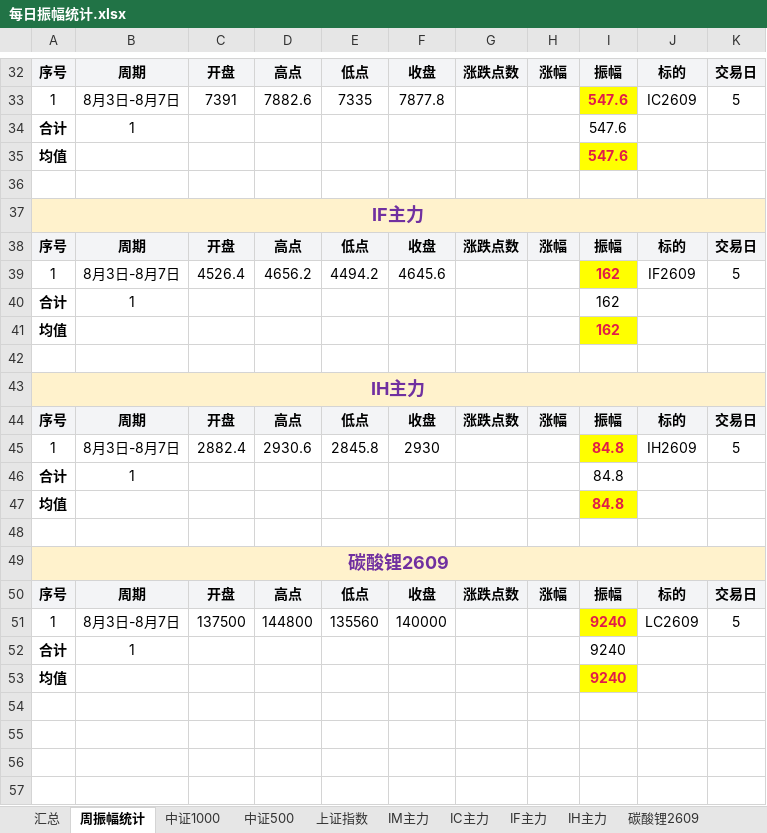
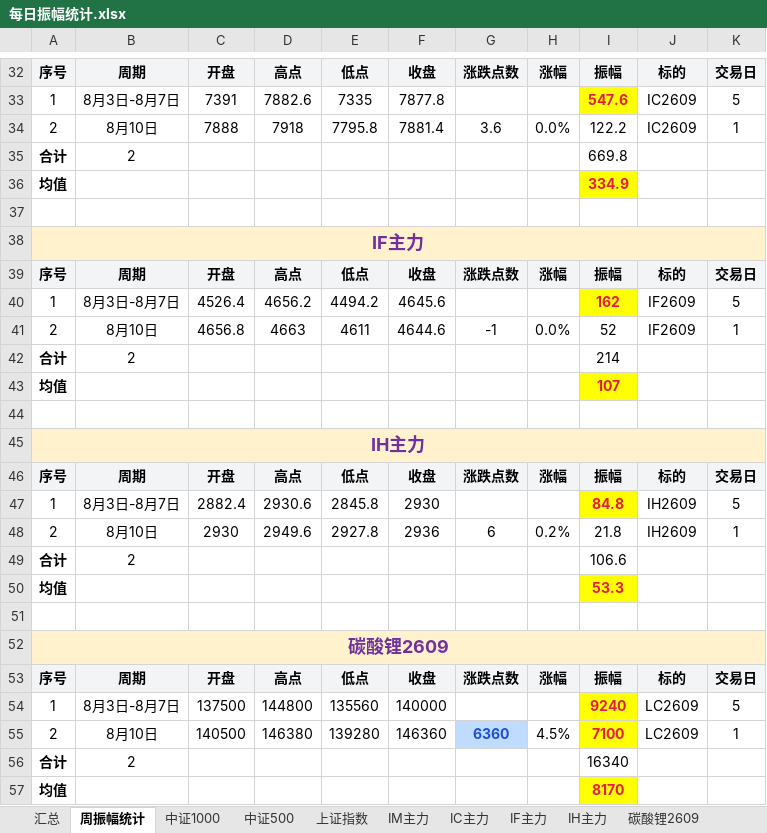
Before and after one commit to iputao-design/futures-amplitude-web, an Excel workbook: 每日振幅统计.xlsx, sheet 周振幅统计, drawn as a sheet; only a part is shown, gaps mark what is left out; values as stored, in another font and other column widths than the file's, no borders; addresses are those after the commit; the diff names each change by its address in the sheet, - before the commit and + after, or states it on an @@ line.

```diff
--- a/每日振幅统计.xlsx (sheet 周振幅统计)
+++ b/每日振幅统计.xlsx (sheet 周振幅统计)
+row 34: 2 | 8月10日 | 7888 | 7918 | 7795.8 | 7881.4 | 3.6 | 0.0% | 122.2 | IC2609 | 1
-B35: 1
+B35: 2
-I35: 547.6
+I35: 669.8
-I36: 547.6
+I36: 334.9
+row 41: 2 | 8月10日 | 4656.8 | 4663 | 4611 | 4644.6 | -1 | 0.0% | 52 | IF2609 | 1
-B42: 1
+B42: 2
-I42: 162
+I42: 214
-I43: 162
+I43: 107
+row 48: 2 | 8月10日 | 2930 | 2949.6 | 2927.8 | 2936 | 6 | 0.2% | 21.8 | IH2609 | 1
-B49: 1
+B49: 2
-I49: 84.8
+I49: 106.6
-I50: 84.8
+I50: 53.3
+row 55: 2 | 8月10日 | 140500 | 146380 | 139280 | 146360 | 6360 | 4.5% | 7100 | LC2609 | 1
-B56: 1
+B56: 2
-I56: 9240
+I56: 16340
-I57: 9240
+I57: 8170
```
Also changed, not shown: sheet 汇总, sheet IC主力, sheet IH主力, sheet IF主力, sheet 碳酸锂2609, formulas that keep their value, 每日振幅统计_2026.xlsx, 5 other files.
